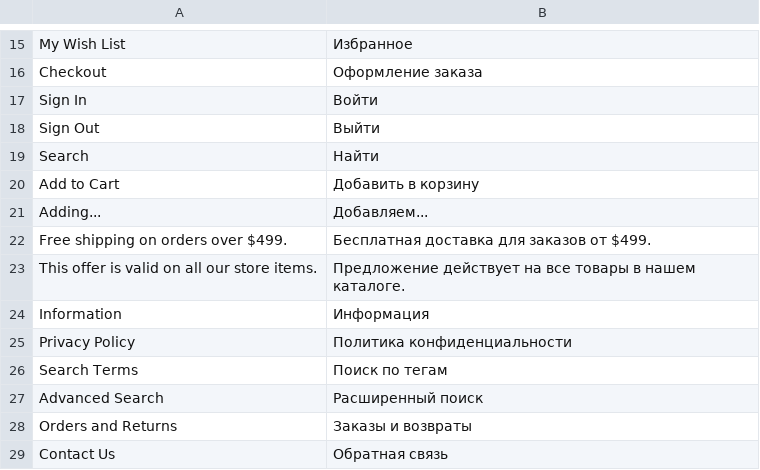
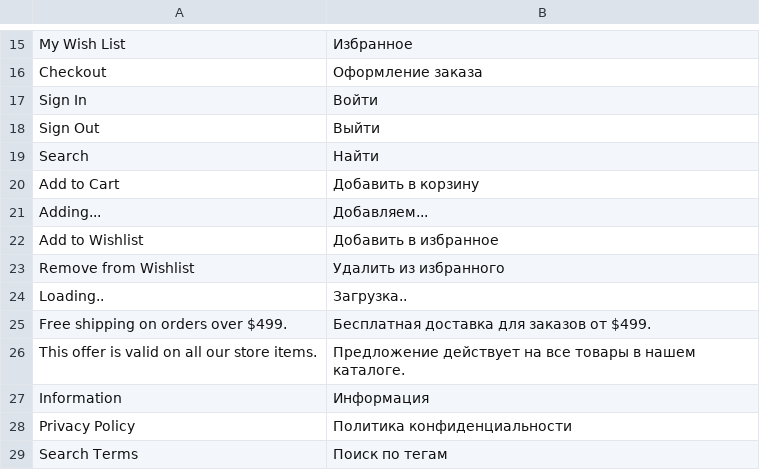
Before and after one commit to elevinskii/magento2-theme-mobile-store, a CSV file: app/i18n/IdealCode/ru_ru/ru_RU.csv, drawn as a sheet; only a part is shown, gaps mark what is left out; the shorter side is filled out with more unchanged rows.

Commit message:
Product list: work with wishlist

```diff
--- a/app/i18n/IdealCode/ru_ru/ru_RU.csv
+++ b/app/i18n/IdealCode/ru_ru/ru_RU.csv
@@ -21,2 +21,5 @@
 "Adding...","Добавляем..."
+"Add to Wishlist","Добавить в избранное"
+"Remove from Wishlist","Удалить из избранного"
+"Loading..","Загрузка.."
 "Free shipping on orders over $499.","Бесплатная доставка для заказов от $499."
```
Also changed, not shown: 7 other files.
